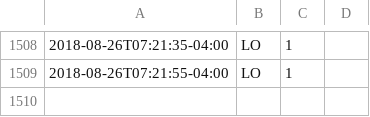
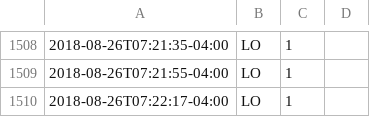
Before and after one commit to gmkarl/todo, a CSV file: Routine/meds/2018-meds.csv, drawn as a sheet; only a part is shown, gaps mark what is left out; the diff names each change by its address in the sheet, - before the commit and + after, or states it on an @@ line.

Commit message:
meds LO 1

```diff
--- a/Routine/meds/2018-meds.csv
+++ b/Routine/meds/2018-meds.csv
+row 1510: 2018-08-26T07:22:17-04:00 | LO | 1
```
